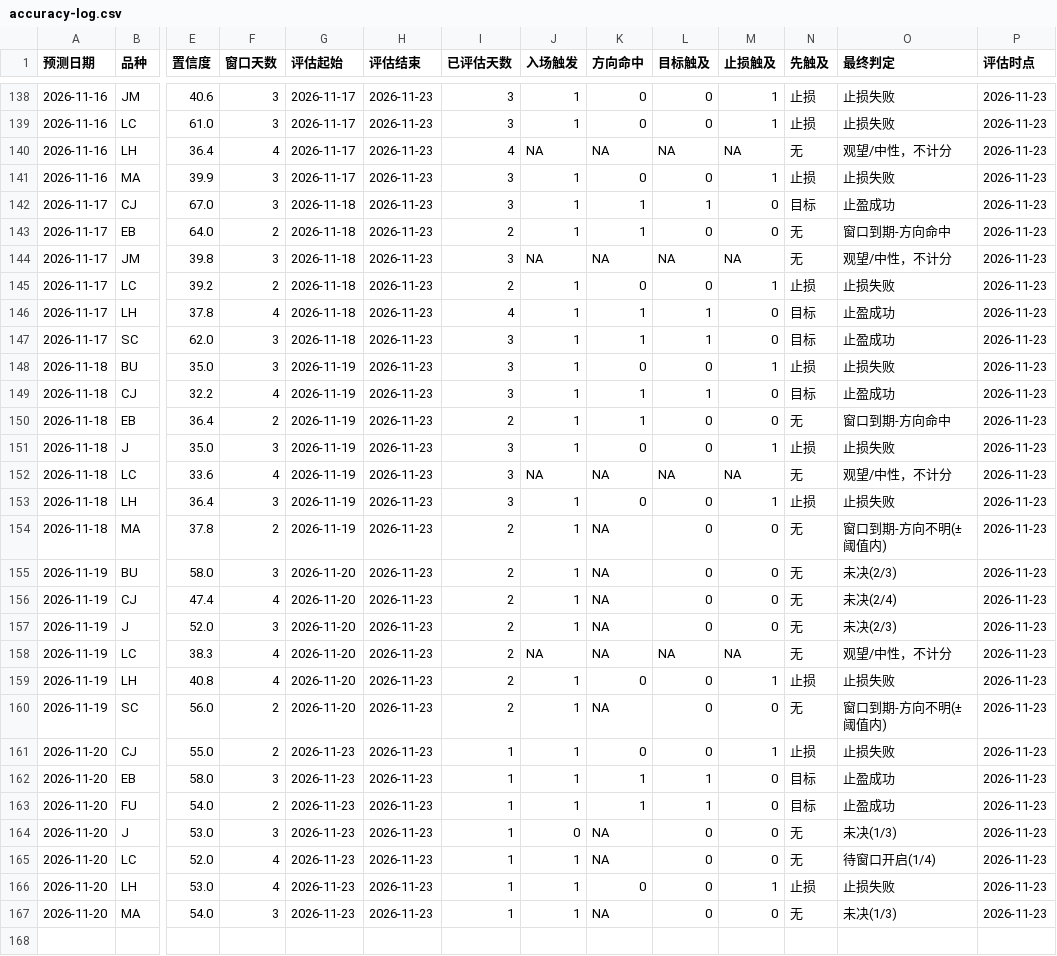
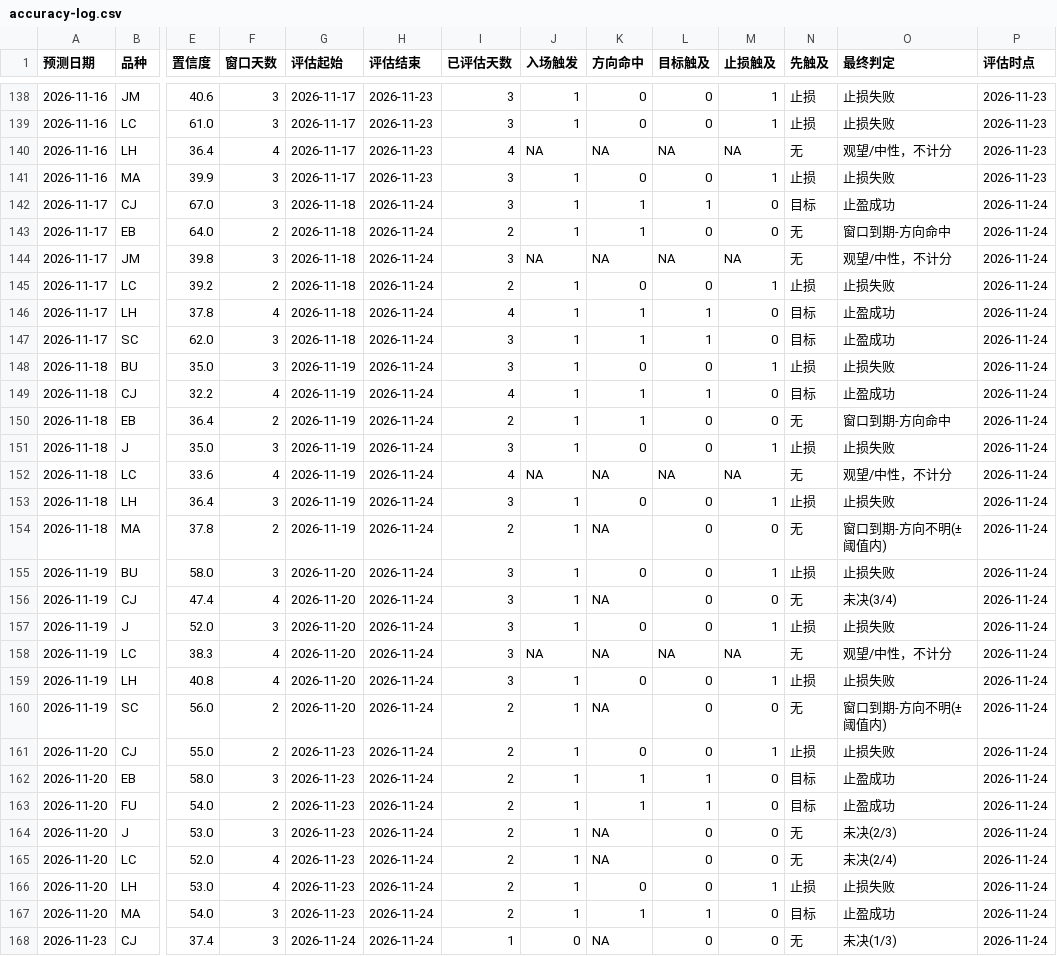
Before and after one commit to cloudchina/FuturesAnaReports, a CSV file: future-analysis-reports/accuracy-log.csv, drawn as a sheet; only a part is shown, gaps mark what is left out; rows hold the shown columns only; the diff covers the shown part only; the diff names each change by its address in the sheet, - before the commit and + after, or states it on an @@ line.

```diff
--- a/future-analysis-reports/accuracy-log.csv
+++ b/future-analysis-reports/accuracy-log.csv
-H142:H167 (评估结束): 2026-11-23
+H142:H167 (评估结束): 2026-11-24
-P142:P167 (评估时点): 2026-11-23
+P142:P167 (评估时点): 2026-11-24
-I149 (已评估天数): 3
+I149 (已评估天数): 4
-I152 (已评估天数): 3
+I152 (已评估天数): 4
-I155:I159 (已评估天数): 2
+I155:I159 (已评估天数): 3
-K155 (方向命中): NA
+K155 (方向命中): 0
-M155 (止损触及): 0
+M155 (止损触及): 1
-N155 (先触及): 无
+N155 (先触及): 止损
-O155 (最终判定): 未决(2/3)
+O155 (最终判定): 止损失败
-O156 (最终判定): 未决(2/4)
+O156 (最终判定): 未决(3/4)
-K157 (方向命中): NA
+K157 (方向命中): 0
-M157 (止损触及): 0
+M157 (止损触及): 1
-N157 (先触及): 无
+N157 (先触及): 止损
-O157 (最终判定): 未决(2/3)
+O157 (最终判定): 止损失败
-I161:I167 (已评估天数): 1
+I161:I167 (已评估天数): 2
-J164 (入场触发): 0
+J164 (入场触发): 1
-O164 (最终判定): 未决(1/3)
+O164 (最终判定): 未决(2/3)
-O165 (最终判定): 待窗口开启(1/4)
+O165 (最终判定): 未决(2/4)
-K167 (方向命中): NA
+K167 (方向命中): 1
-L167 (目标触及): 0
+L167 (目标触及): 1
-N167 (先触及): 无
+N167 (先触及): 目标
-O167 (最终判定): 未决(1/3)
+O167 (最终判定): 止盈成功
+row 168: 2026-11-23 | CJ | 37.4 | 3 | 2026-11-24 | 2026-11-24 | 1 | 0 | NA | 0 | 0 | 无 | 未决(1/3) | 2026-11-24
```
Also changed, not shown: 5 added rows elsewhere in this file, future-analysis-reports/positions-log.csv, 19 other files.
